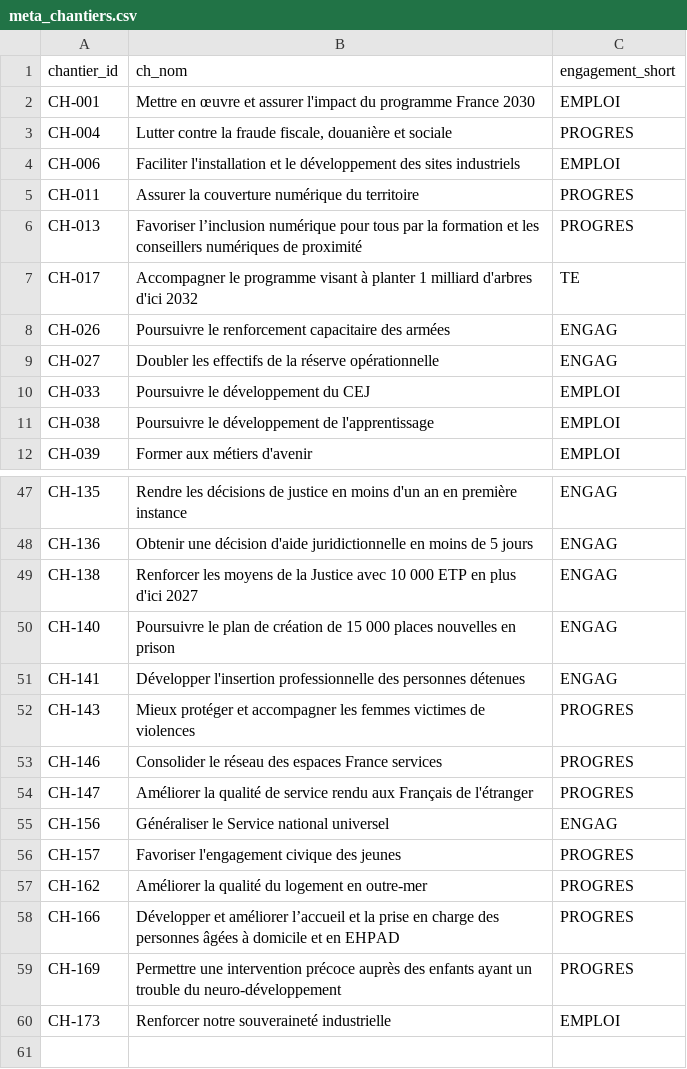
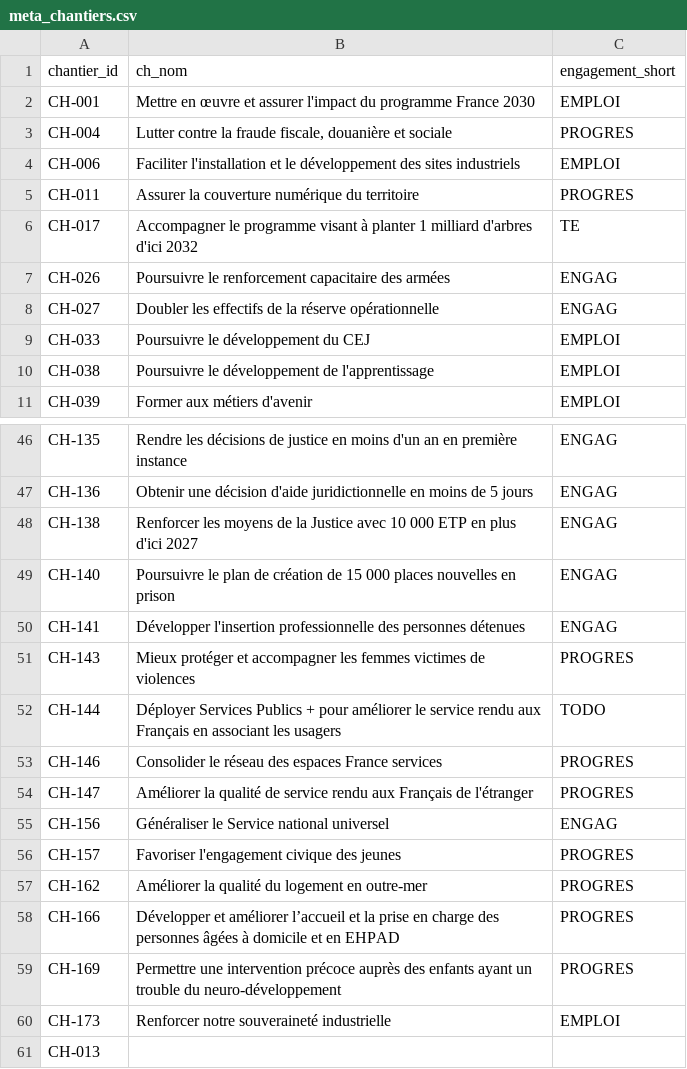
Before and after one commit to DITP-pilotage/barometre-resultats, a CSV file: metadata/meta_chantiers.csv, drawn as a sheet; only a part is shown, gaps mark what is left out.

```diff
--- a/metadata/meta_chantiers.csv
+++ b/metadata/meta_chantiers.csv
@@ -5,3 +5,2 @@ CH-006,Faciliter l'installation et le développement des sites industriels,EMPLO
 CH-011,Assurer la couverture numérique du territoire,PROGRES
-CH-013,Favoriser l’inclusion numérique pour tous par la formation et les conseillers numériques de proximité,PROGRES
 CH-017,Accompagner le programme visant à planter 1 milliard d'arbres d'ici 2032,TE
@@ -52,2 +51,3 @@ CH-141,Développer l'insertion professionnelle des personnes détenues,ENGAG
 CH-143,Mieux protéger et accompagner les femmes victimes de violences,PROGRES
+CH-144,Déployer Services Publics + pour améliorer le service rendu aux Français en associant les usagers,TODO
 CH-146,Consolider le réseau des espaces France services,PROGRES
@@ -60 +60,2 @@ CH-169,Permettre une intervention précoce auprès des enfants ayant un trouble
 CH-173,Renforcer notre souveraineté industrielle,EMPLOI
+CH-013,,
```
Also changed, not shown: metadata/meta_indicateurs.csv, 3 other files.
